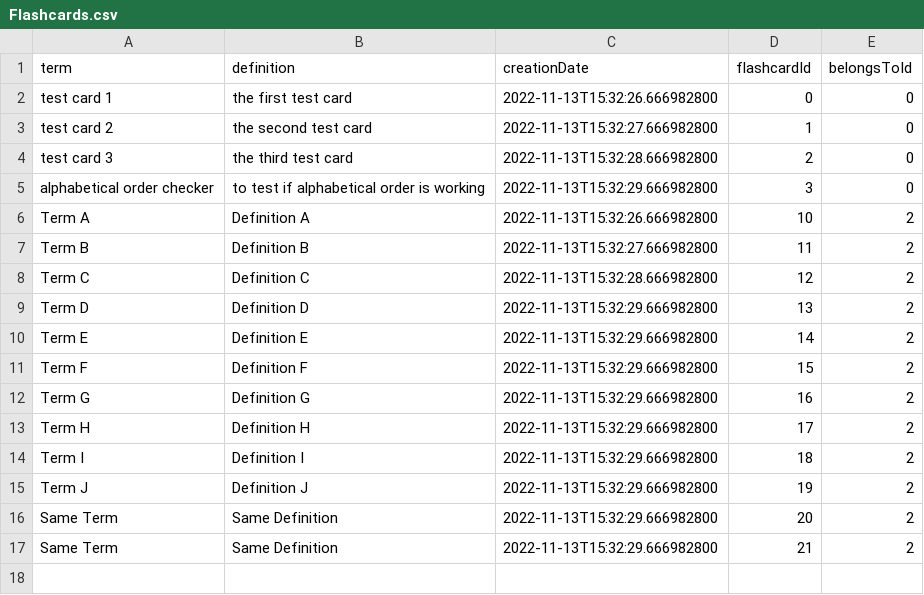
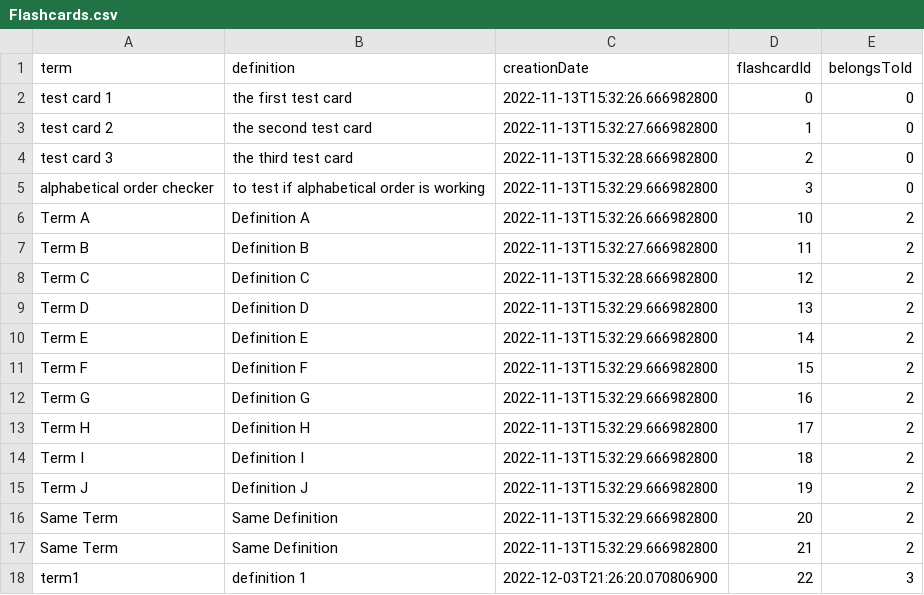
Before and after one commit to CSC207-2022F-UofT/course-project-team-bbq, a CSV file: src/data/Flashcards.csv, drawn as a sheet; the diff names each change by its address in the sheet, - before the commit and + after, or states it on an @@ line.

```diff
--- a/src/data/Flashcards.csv
+++ b/src/data/Flashcards.csv
+row 18: term1 | definition 1 | 2022-12-03T21:26:20.070806900 | 22 | 3
```
Also changed, not shown: src/data/FlashcardSets.csv, 4 other files.
